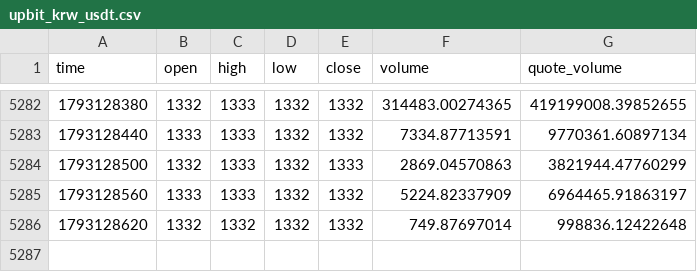
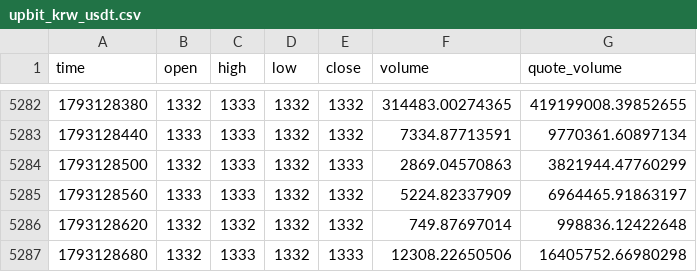
Before and after one commit to yyu0310/upbit-premium-chart, a CSV file: data/upbit_krw_usdt.csv, drawn as a sheet; only a part is shown, gaps mark what is left out.

Commit message:
data: 2026-10-27 19:19 UTC

```diff
--- a/data/upbit_krw_usdt.csv
+++ b/data/upbit_krw_usdt.csv
@@ -5286 +5286,2 @@ time,open,high,low,close,volume,quote_volume
 1793128620,1332,1332,1332,1332,749.87697014,998836.12422648
+1793128680,1332,1333,1332,1333,12308.22650506,16405752.66980298
```
Also changed, not shown: 4 other files.
